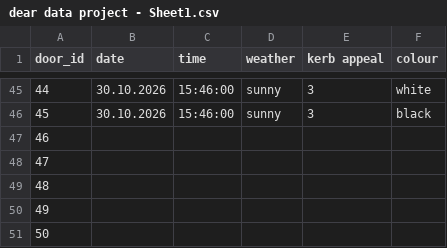
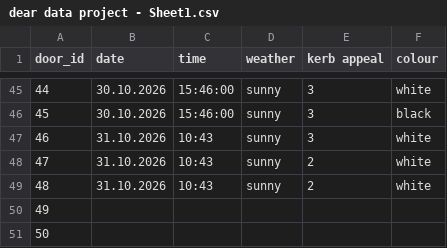
Before and after one commit to PerryKwarteng1/creative-coding-project, a CSV file: dear data project - Sheet1.csv, drawn as a sheet; only a part is shown, gaps mark what is left out.

Commit message:
added more datasets to the csv file

```diff
--- a/dear data project - Sheet1.csv
+++ b/dear data project - Sheet1.csv
@@ -46,5 +46,5 @@ door_id,date,time,weather,kerb appeal,colour
 45,30.10.2026,15:46:00,sunny,3,black
-46,,,,,
-47,,,,,
-48,,,,,
+46,31.10.2026,10:43,sunny,3,white
+47,31.10.2026,10:43,sunny,2,white
+48,31.10.2026,10:43,sunny,2,white
 49,,,,,
```
